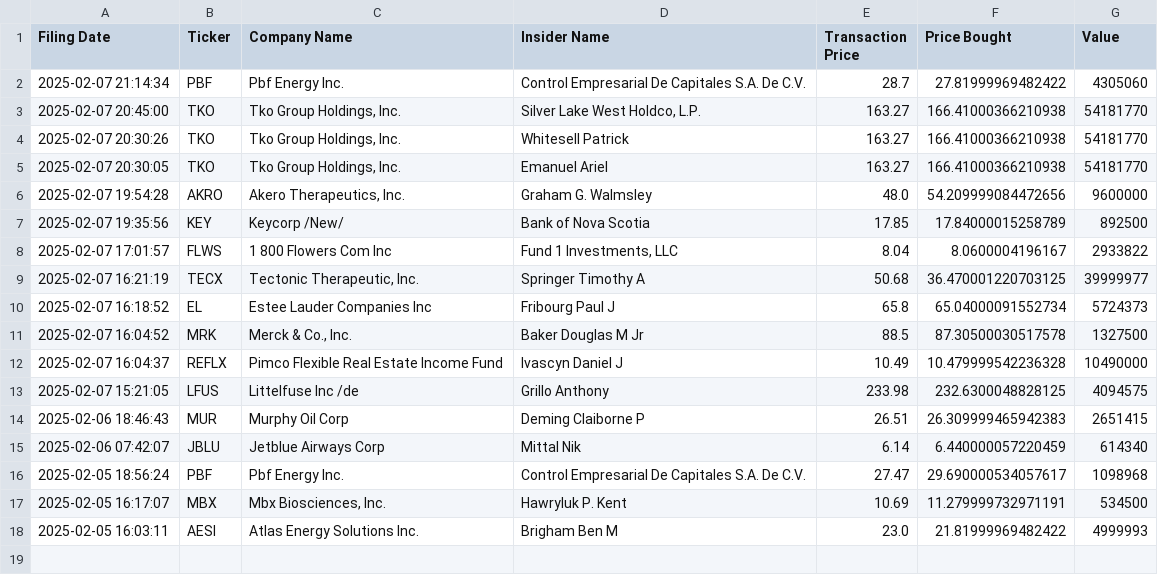
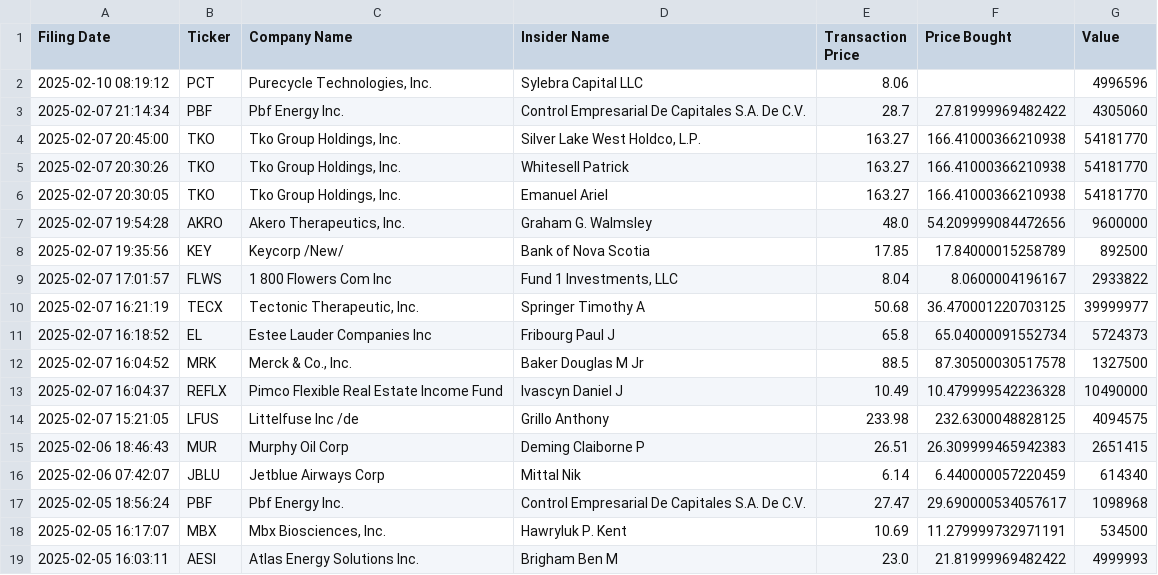
Before and after one commit to avillanuevak/Insider_Trades, a CSV file: Scraping/insider_buys.csv, drawn as a sheet.

Commit message:
Scraping updated

```diff
--- a/Scraping/insider_buys.csv
+++ b/Scraping/insider_buys.csv
@@ -1,2 +1,3 @@
 Filing Date,Ticker,Company Name,Insider Name,Transaction Price,Price Bought,Value
+2025-02-10 08:19:12,PCT,"Purecycle Technologies, Inc.",Sylebra Capital LLC,8.06,,4996596
 2025-02-07 21:14:34,PBF,Pbf Energy Inc.,Control Empresarial De Capitales S.A. De C.V.,28.7,27.81999969482422,4305060
```
Also changed, not shown: 2 other files.
